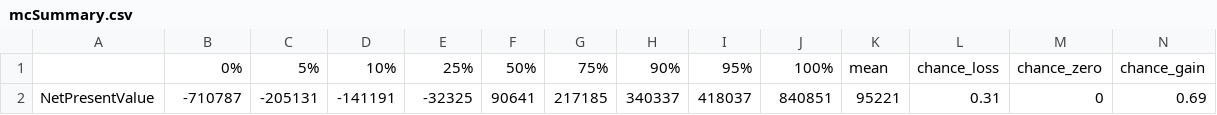
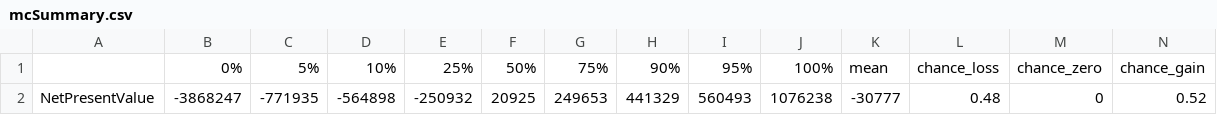
Before and after one commit to eikeluedeling/Calluna_low_prophy_V1, a CSV file: Results_low_prophy/mcSummary.csv, drawn as a sheet; removed rows and columns are numbered as before the commit, all else as after; the diff names each change by its address in the sheet, - before the commit and + after, or states it on an @@ line.

```diff
--- a/Results_low_prophy/mcSummary.csv
+++ b/Results_low_prophy/mcSummary.csv
-row 2: NetPresentValue | -710787 | -205131 | -141191 | -32325 | 90641 | 217185 | 340337 | 418037 | 840851 | 95221 | 0.31 | 0 | 0.69
+row 2: NetPresentValue | -3868247 | -771935 | -564898 | -250932 | 20925 | 249653 | 441329 | 560493 | 1076238 | -30777 | 0.48 | 0 | 0.52
```
Also changed, not shown: Figures_low_prophy/EVPI_table_NetPresentValue.csv, Results_low_prophy/NetPresentValue_pls_results.csv, 7 other files.
